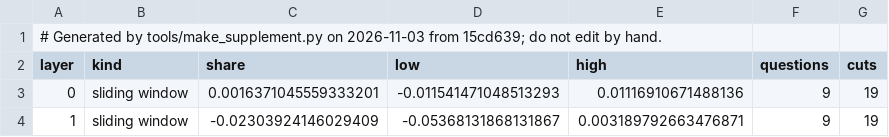
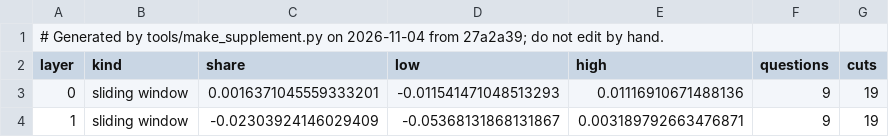
Before and after one commit to shrey-Bish/cse598-cot-faithfulness, a CSV file: docs/paper/supplement/figures/readout_by_layer.csv, drawn as a sheet; only a part is shown.

```diff
--- a/docs/paper/supplement/figures/readout_by_layer.csv
+++ b/docs/paper/supplement/figures/readout_by_layer.csv
@@ -1,2 +1,2 @@
-# Generated by tools/make_supplement.py on 2026-11-03 from 15cd639; do not edit by hand.
+# Generated by tools/make_supplement.py on 2026-11-04 from 27a2a39; do not edit by hand.
 layer,kind,share,low,high,questions,cuts
```
Also changed, not shown: docs/paper/supplement/figures/cue_experiments.csv, docs/paper/supplement/figures/readout_setA_vs_test2.csv, 43 other files.
